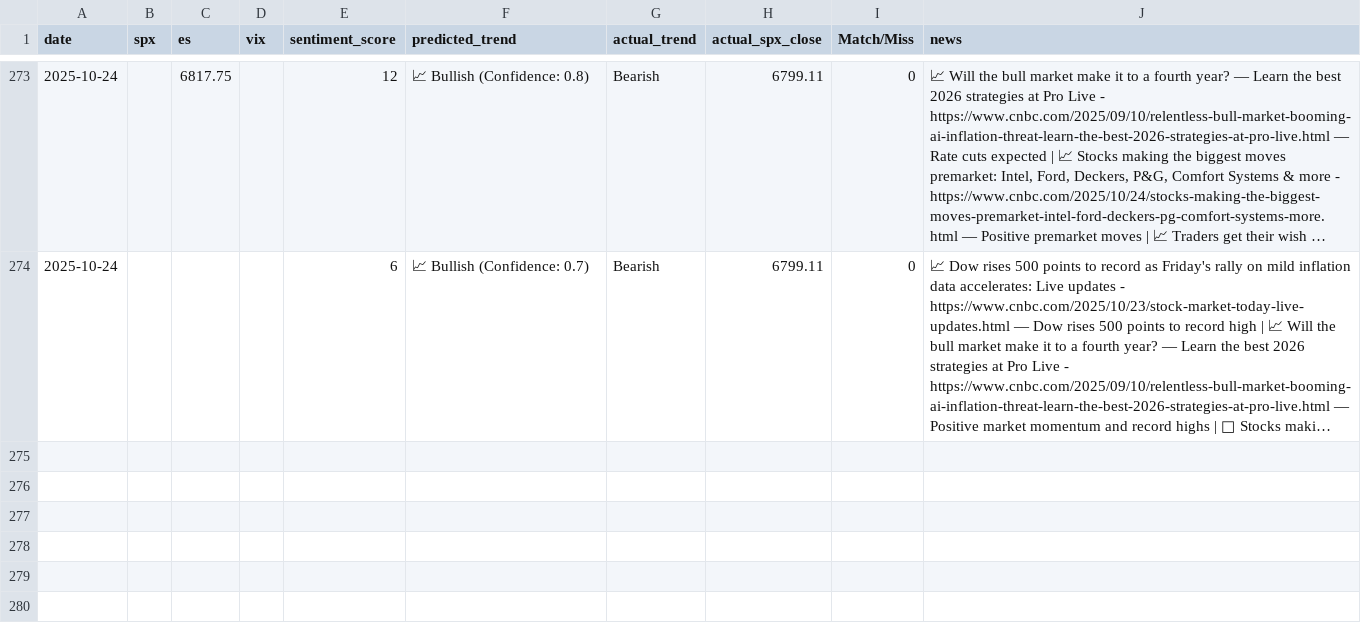
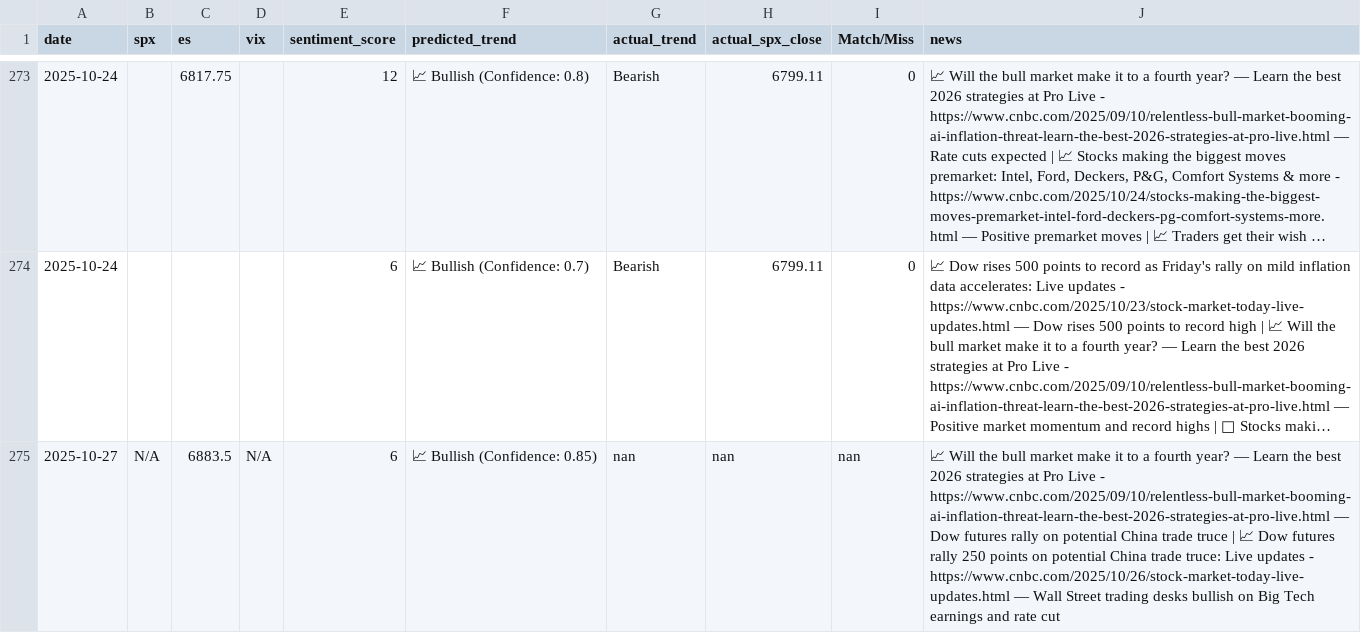
Before and after one commit to CDUS-Trading/Market-Alert-Bot-4, a CSV file: market_predictions.csv, drawn as a sheet; only a part is shown, gaps mark what is left out; long unchanged cells end in …; the diff names each change by its address in the sheet, - before the commit and + after, or states it on an @@ line.

```diff
--- a/market_predictions.csv
+++ b/market_predictions.csv
+row 275: 2025-10-27 | N/A | 6883.5 | N/A | 6 | 📈 Bullish (Confidence: 0.85) | nan | nan | nan | 📈 Will the bull market make it to a fourth year? — Learn the best 2026 strategies at Pro Live - https://www.cnbc.com/2025/09/10/relentless-bull-market-booming-ai-inflation-threat-learn-the-best-2026-strategies-at-pro-live.html — Dow futures rally on potential China trade truce | 📈 Dow futures rally 250 points on potential China trade truce: Live updates - https://www.cnbc.com/2025/10/26/stock-market-today-live-updates.html — Wall Street trading desks bullish on Big Tech earnings and rate cut
```
